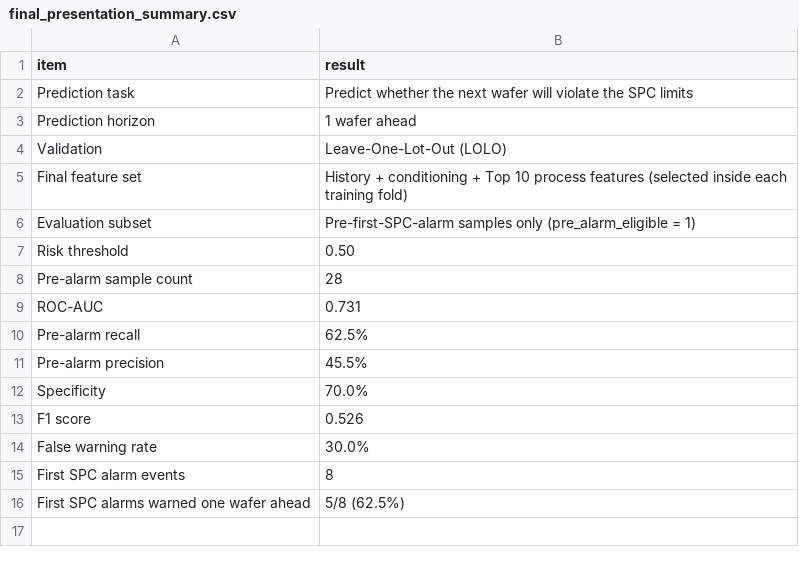
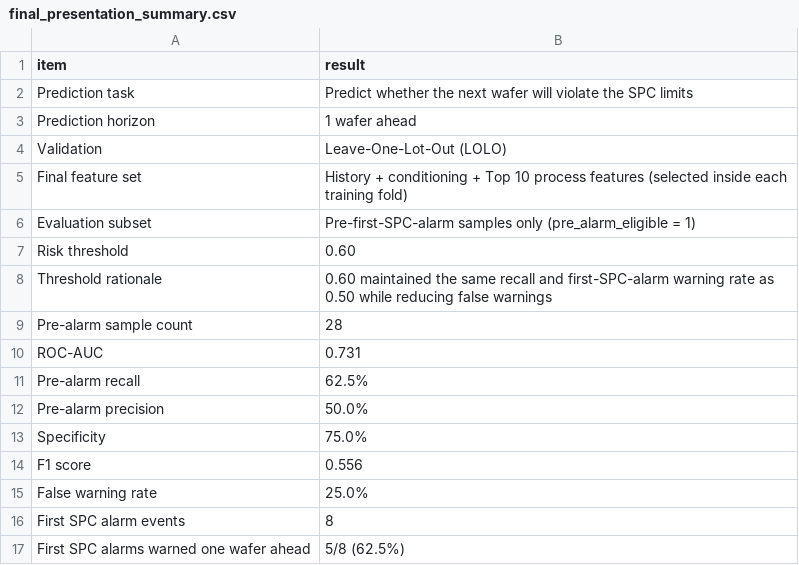
Before and after one commit to seoyuri0921-hub/core-ai-spc-dashboard, a CSV file: core-ai-spc-dashboard/results/tables/final_presentation_summary.csv, drawn as a sheet.

```diff
--- a/core-ai-spc-dashboard/results/tables/final_presentation_summary.csv
+++ b/core-ai-spc-dashboard/results/tables/final_presentation_summary.csv
@@ -6,3 +6,4 @@ Final feature set,History + conditioning + Top 10 process features (selected ins
 Evaluation subset,Pre-first-SPC-alarm samples only (pre_alarm_eligible = 1)
-Risk threshold,0.50
+Risk threshold,0.60
+Threshold rationale,0.60 maintained the same recall and first-SPC-alarm warning rate as 0.50 while reducing false warnings
 Pre-alarm sample count,28
@@ -10,6 +11,6 @@ ROC-AUC,0.731
 Pre-alarm recall,62.5%
-Pre-alarm precision,45.5%
-Specificity,70.0%
-F1 score,0.526
-False warning rate,30.0%
+Pre-alarm precision,50.0%
+Specificity,75.0%
+F1 score,0.556
+False warning rate,25.0%
 First SPC alarm events,8
```
Also changed, not shown: core-ai-spc-dashboard/results/tables/final_ai_spc_system.csv, core-ai-spc-dashboard/results/tables/final_evaluation_metrics.csv, 3 other files.
